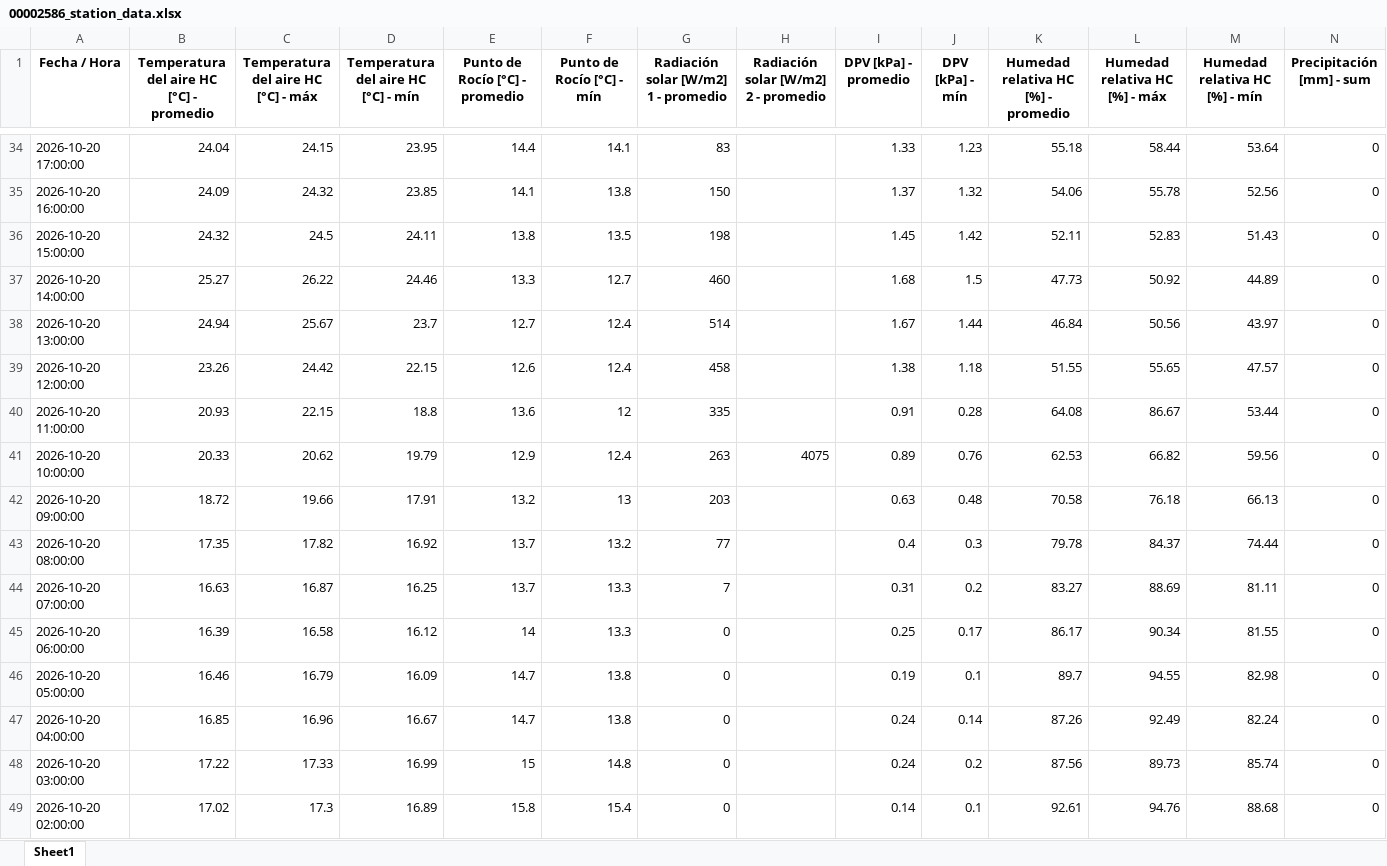
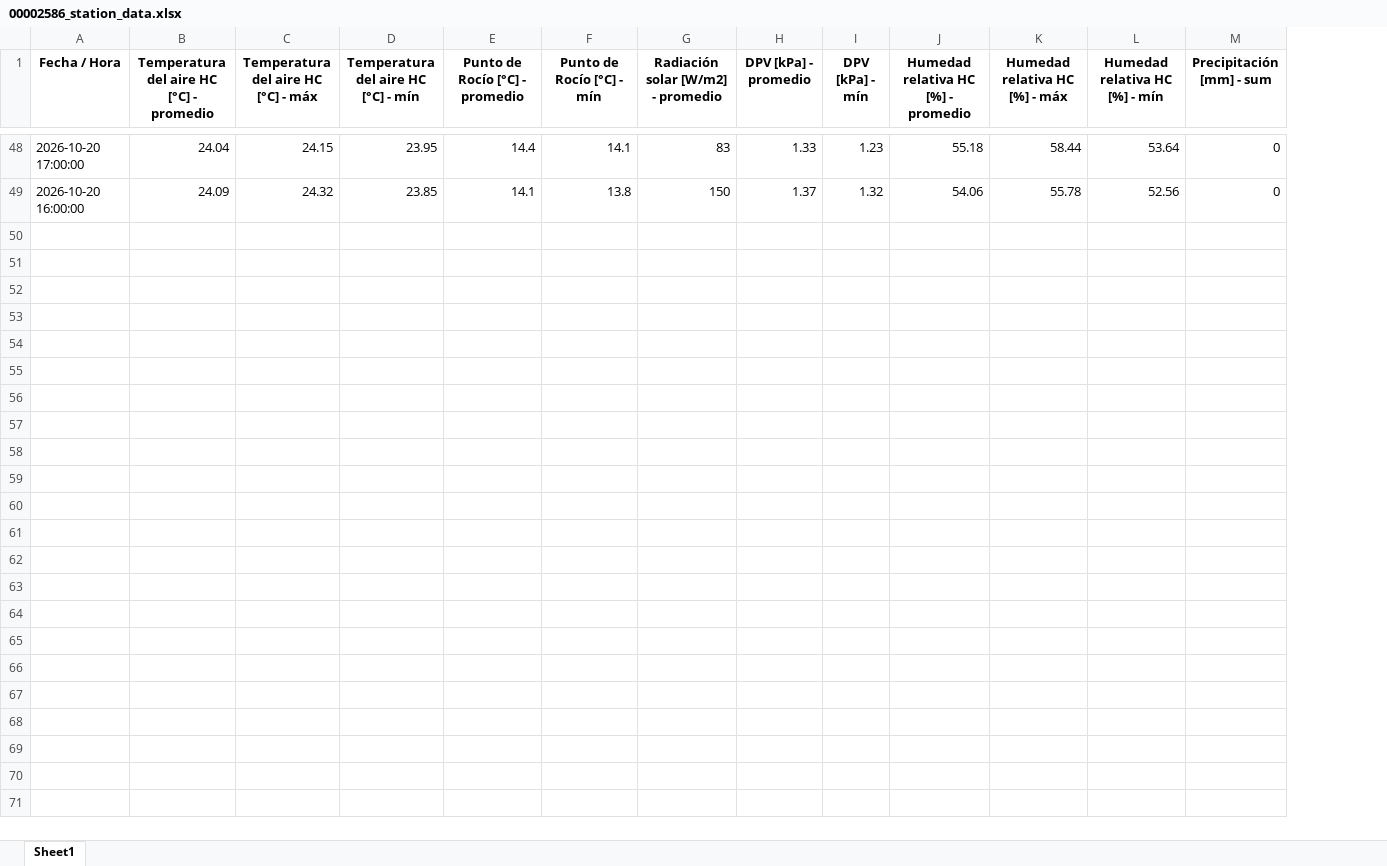
Before and after one commit to intasalta/imetos, an Excel workbook: 00002586_station_data.xlsx, sheet Sheet1, drawn as a sheet; only a part is shown, gaps mark what is left out; values as stored, in another font and other column widths than the file's, no borders; removed rows and columns are numbered as before the commit, all else as after; rows hold the shown columns only; the diff covers the shown part only; the diff names each change by its address in the sheet, - before the commit and + after, or states it on an @@ line.

```diff
--- a/00002586_station_data.xlsx (sheet Sheet1)
+++ b/00002586_station_data.xlsx (sheet Sheet1)
-column H, row 1: Radiación solar [W/m2] 2 - promedio
-G1: Radiación solar [W/m2] 1 - promedio
+G1: Radiación solar [W/m2] - promedio
-row 36: 2026-10-20 15:00:00 | 24.32 | 24.5 | 24.11 | 13.8 | 13.5 | 198 |  | 1.45 | 1.42 | 52.11 | 52.83 | 51.43 | 0
-row 37: 2026-10-20 14:00:00 | 25.27 | 26.22 | 24.46 | 13.3 | 12.7 | 460 |  | 1.68 | 1.5 | 47.73 | 50.92 | 44.89 | 0
-row 38: 2026-10-20 13:00:00 | 24.94 | 25.67 | 23.7 | 12.7 | 12.4 | 514 |  | 1.67 | 1.44 | 46.84 | 50.56 | 43.97 | 0
-row 39: 2026-10-20 12:00:00 | 23.26 | 24.42 | 22.15 | 12.6 | 12.4 | 458 |  | 1.38 | 1.18 | 51.55 | 55.65 | 47.57 | 0
-row 40: 2026-10-20 11:00:00 | 20.93 | 22.15 | 18.8 | 13.6 | 12 | 335 |  | 0.91 | 0.28 | 64.08 | 86.67 | 53.44 | 0
-row 41: 2026-10-20 10:00:00 | 20.33 | 20.62 | 19.79 | 12.9 | 12.4 | 263 | 4075 | 0.89 | 0.76 | 62.53 | 66.82 | 59.56 | 0
-row 42: 2026-10-20 09:00:00 | 18.72 | 19.66 | 17.91 | 13.2 | 13 | 203 |  | 0.63 | 0.48 | 70.58 | 76.18 | 66.13 | 0
-row 43: 2026-10-20 08:00:00 | 17.35 | 17.82 | 16.92 | 13.7 | 13.2 | 77 |  | 0.4 | 0.3 | 79.78 | 84.37 | 74.44 | 0
-row 44: 2026-10-20 07:00:00 | 16.63 | 16.87 | 16.25 | 13.7 | 13.3 | 7 |  | 0.31 | 0.2 | 83.27 | 88.69 | 81.11 | 0
-row 45: 2026-10-20 06:00:00 | 16.39 | 16.58 | 16.12 | 14 | 13.3 | 0 |  | 0.25 | 0.17 | 86.17 | 90.34 | 81.55 | 0
-row 46: 2026-10-20 05:00:00 | 16.46 | 16.79 | 16.09 | 14.7 | 13.8 | 0 |  | 0.19 | 0.1 | 89.7 | 94.55 | 82.98 | 0
-row 47: 2026-10-20 04:00:00 | 16.85 | 16.96 | 16.67 | 14.7 | 13.8 | 0 |  | 0.24 | 0.14 | 87.26 | 92.49 | 82.24 | 0
-row 48: 2026-10-20 03:00:00 | 17.22 | 17.33 | 16.99 | 15 | 14.8 | 0 |  | 0.24 | 0.2 | 87.56 | 89.73 | 85.74 | 0
-row 49: 2026-10-20 02:00:00 | 17.02 | 17.3 | 16.89 | 15.8 | 15.4 | 0 |  | 0.14 | 0.1 | 92.61 | 94.76 | 88.68 | 0
```
Also changed, not shown: 14 added rows and 9 edited cells elsewhere in this sheet, 00002646_station_data.xlsx, 4 other files.
